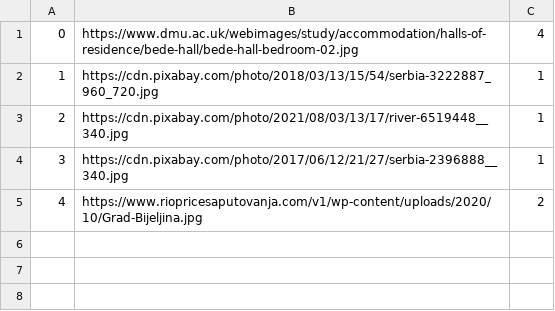
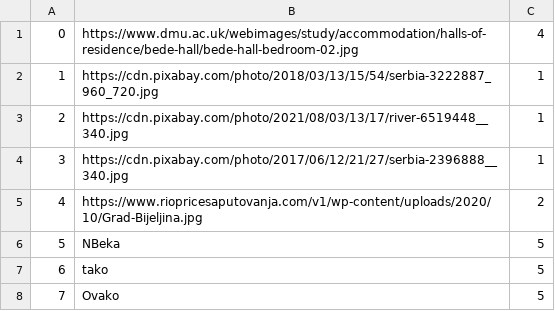
Before and after one commit to banja001/Alt-F4, a CSV file: booking/booking/Resources/Data/tourimage.csv, drawn as a sheet.

```diff
--- a/booking/booking/Resources/Data/tourimage.csv
+++ b/booking/booking/Resources/Data/tourimage.csv
@@ -5 +5,4 @@
 4|https://www.riopricesaputovanja.com/v1/wp-content/uploads/2020/10/Grad-Bijeljina.jpg|2
+5|NBeka|5
+6|tako|5
+7|Ovako|5
```
Also changed, not shown: booking/booking/Resources/Data/checkpoint.csv, booking/booking/Resources/Data/tour.csv, 24 other files.
